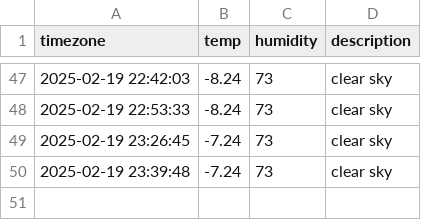
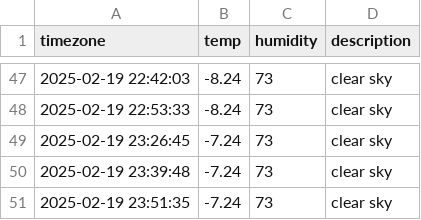
Before and after one commit to HW-JJJ/seoul_weather_info, a CSV file: seoul_weather.csv, drawn as a sheet; only a part is shown, gaps mark what is left out; the diff names each change by its address in the sheet, - before the commit and + after, or states it on an @@ line.

```diff
--- a/seoul_weather.csv
+++ b/seoul_weather.csv
+row 51: 2025-02-19 23:51:35 | -7.24 | 73 | clear sky
```
